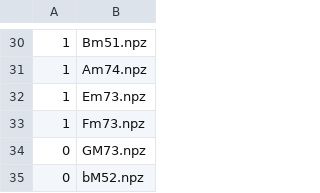
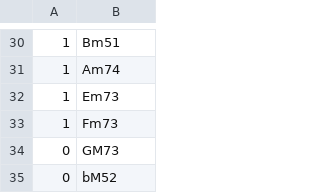
Before and after one commit to AustinHCopley/ezPiezo, a CSV file: data/val_labels.csv, drawn as a sheet; only a part is shown, gaps mark what is left out; the diff covers the shown part only.

```diff
--- a/data/val_labels.csv
+++ b/data/val_labels.csv
@@ -30,6 +30,6 @@
-1,Bm51.npz
-1,Am74.npz
-1,Em73.npz
-1,Fm73.npz
-0,GM73.npz
-0,bM52.npz
+1,Bm51
+1,Am74
+1,Em73
+1,Fm73
+0,GM73
+0,bM52
```
Also changed, not shown: 28 edited cells elsewhere in this file, data/test_labels.csv, data/train_labels.csv, 1 other file.
